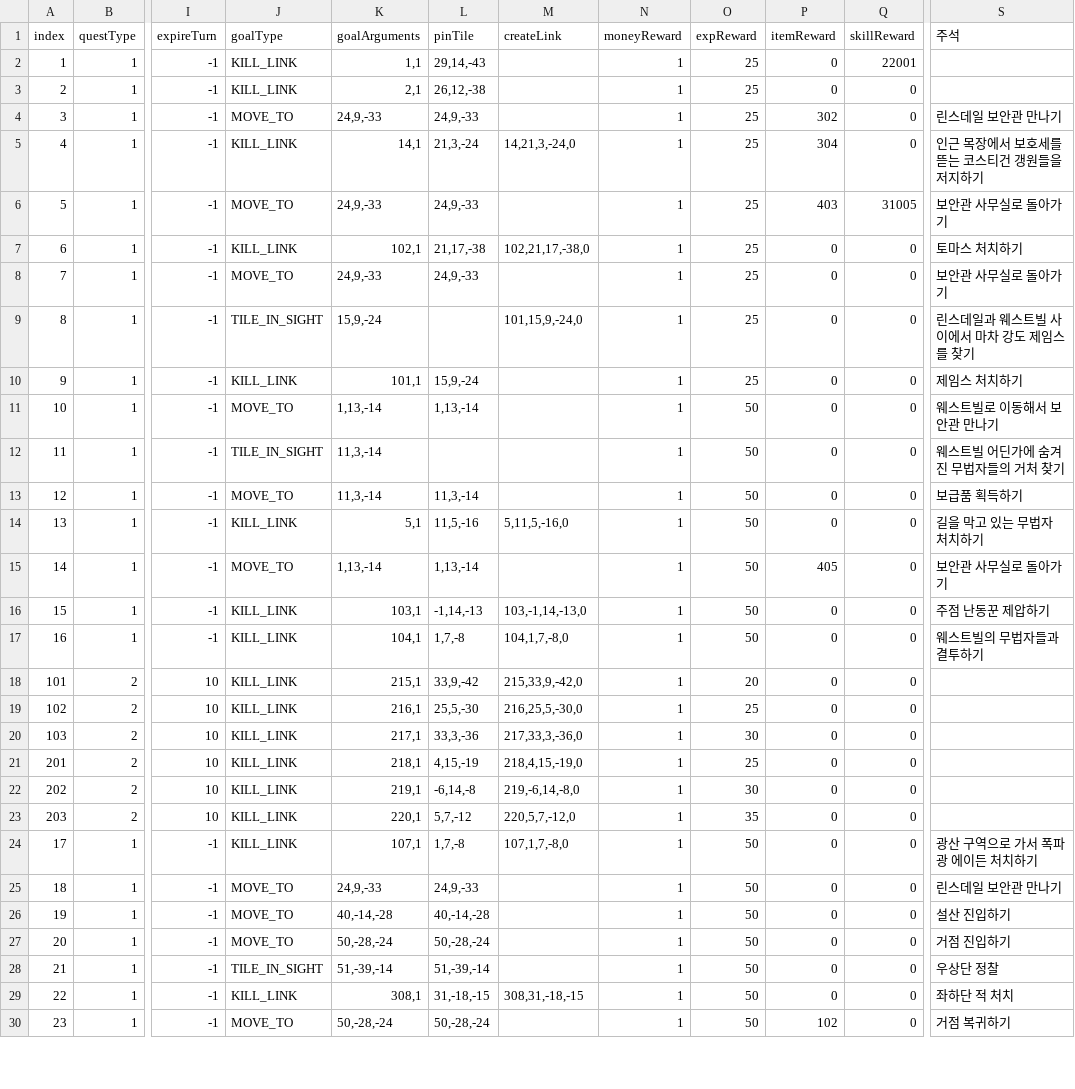
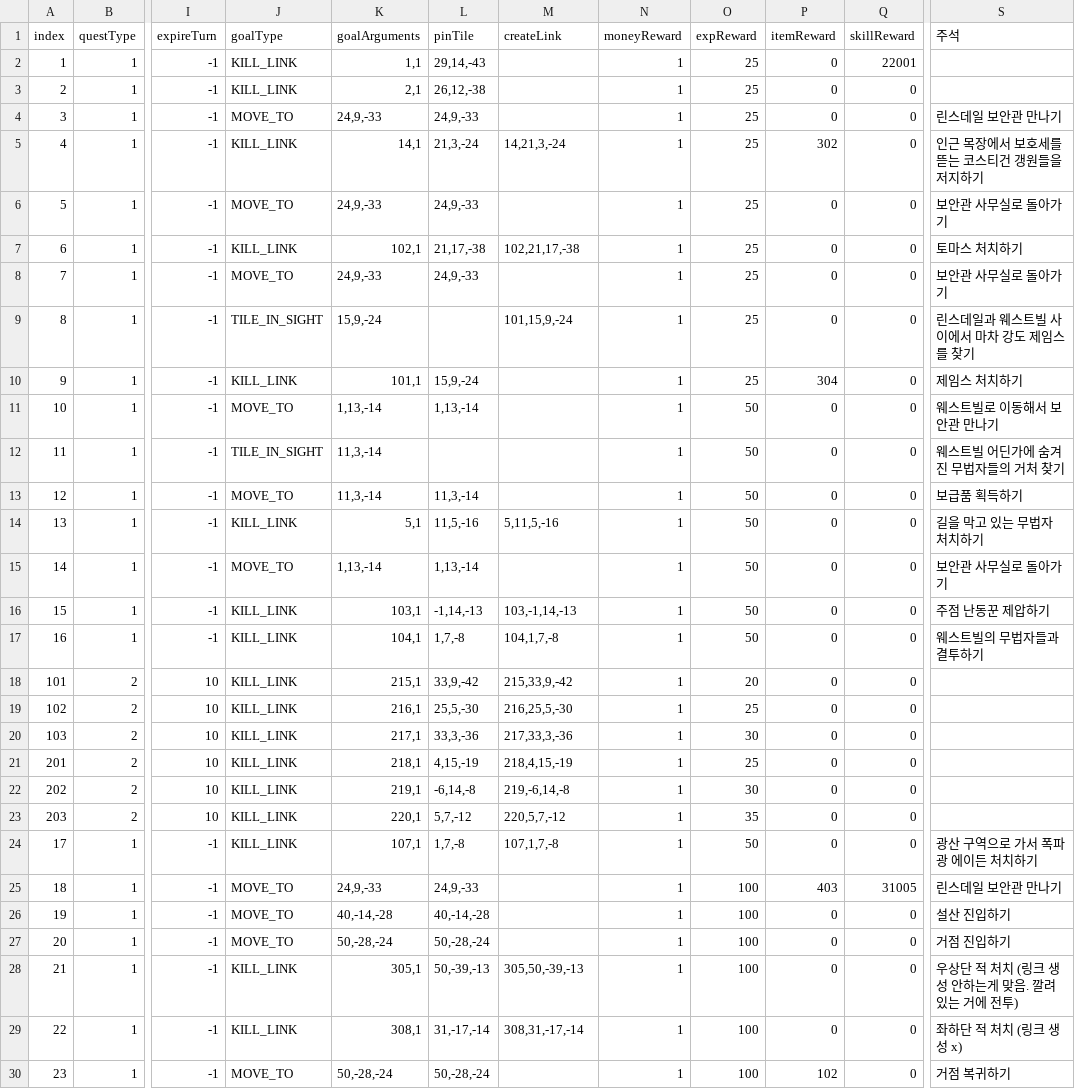
Before and after one commit to OruteZ/Project-H9, a CSV file: Assets/Resources/Files/QuestTable.csv, drawn as a sheet; only a part is shown, gaps mark what is left out; the diff covers the shown part only; the diff names each change by its address in the sheet, - before the commit and + after, or states it on an @@ line.

```diff
--- a/Assets/Resources/Files/QuestTable.csv
+++ b/Assets/Resources/Files/QuestTable.csv
-P4 (itemReward): 302
+P4 (itemReward): 0
-M5 (createLink): 14,21,3,-24,0
+M5 (createLink): 14,21,3,-24
-P5 (itemReward): 304
+P5 (itemReward): 302
-P6 (itemReward): 403
+P6 (itemReward): 0
-Q6 (skillReward): 31005
+Q6 (skillReward): 0
-M7 (createLink): 102,21,17,-38,0
+M7 (createLink): 102,21,17,-38
-M9 (createLink): 101,15,9,-24,0
+M9 (createLink): 101,15,9,-24
-P10 (itemReward): 0
+P10 (itemReward): 304
-M14 (createLink): 5,11,5,-16,0
+M14 (createLink): 5,11,5,-16
-P15 (itemReward): 405
+P15 (itemReward): 0
-M16 (createLink): 103,-1,14,-13,0
+M16 (createLink): 103,-1,14,-13
-M17 (createLink): 104,1,7,-8,0
+M17 (createLink): 104,1,7,-8
-M18 (createLink): 215,33,9,-42,0
+M18 (createLink): 215,33,9,-42
-M19 (createLink): 216,25,5,-30,0
+M19 (createLink): 216,25,5,-30
-M20 (createLink): 217,33,3,-36,0
+M20 (createLink): 217,33,3,-36
-M21 (createLink): 218,4,15,-19,0
+M21 (createLink): 218,4,15,-19
-M22 (createLink): 219,-6,14,-8,0
+M22 (createLink): 219,-6,14,-8
-M23 (createLink): 220,5,7,-12,0
+M23 (createLink): 220,5,7,-12
-M24 (createLink): 107,1,7,-8,0
+M24 (createLink): 107,1,7,-8
-O25:O30 (expReward): 50
+O25:O30 (expReward): 100
-P25 (itemReward): 0
+P25 (itemReward): 403
-Q25 (skillReward): 0
+Q25 (skillReward): 31005
-J28 (goalType): TILE_IN_SIGHT
+J28 (goalType): KILL_LINK
-K28 (goalArguments): 51,-39,-14
+K28 (goalArguments): 305,1
-L28 (pinTile): 51,-39,-14
+L28 (pinTile): 50,-39,-13
-M28 (createLink): (empty)
+M28 (createLink): 305,50,-39,-13
-S28 (주석): 우상단 정찰
+S28 (주석): 우상단 적 처치 (링크 생성 안하는게 맞음. 깔려있는 거에 전투)
-L29 (pinTile): 31,-18,-15
+L29 (pinTile): 31,-17,-14
-M29 (createLink): 308,31,-18,-15
+M29 (createLink): 308,31,-17,-14
-S29 (주석): 좌하단 적 처치
+S29 (주석): 좌하단 적 처치 (링크 생성 x)
```
Also changed, not shown: 3 edited cells elsewhere in this file, 1 other file.
